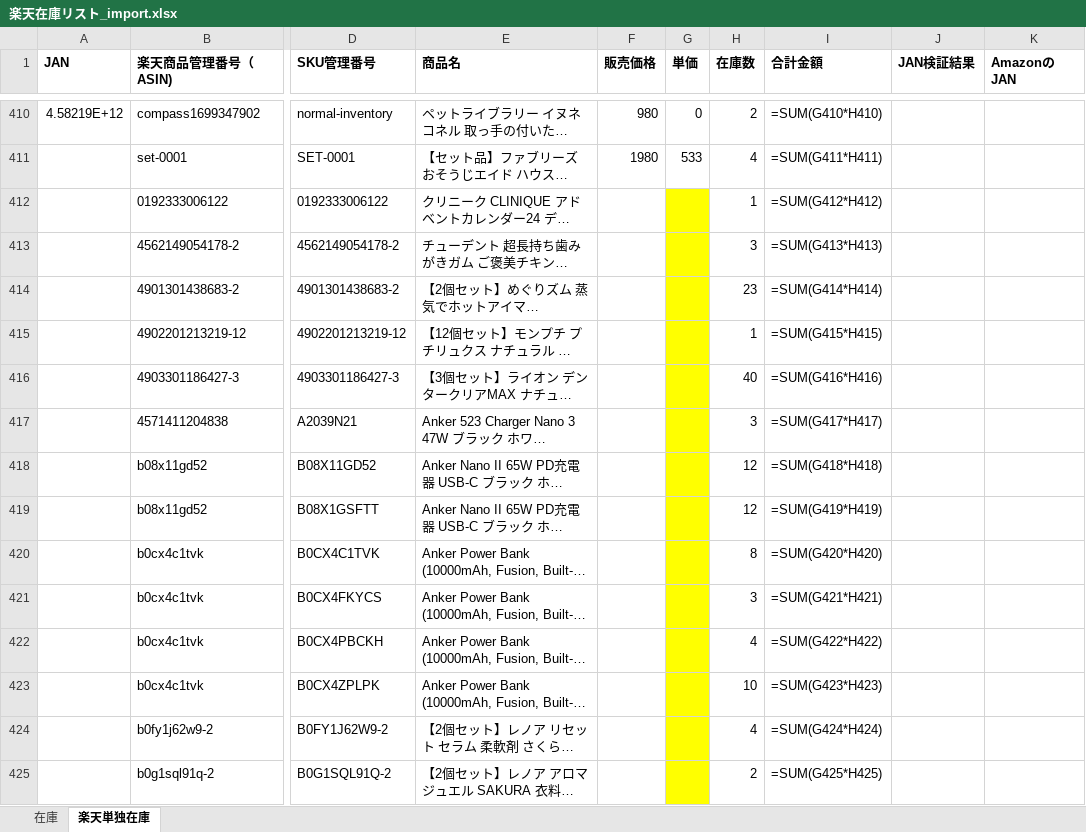
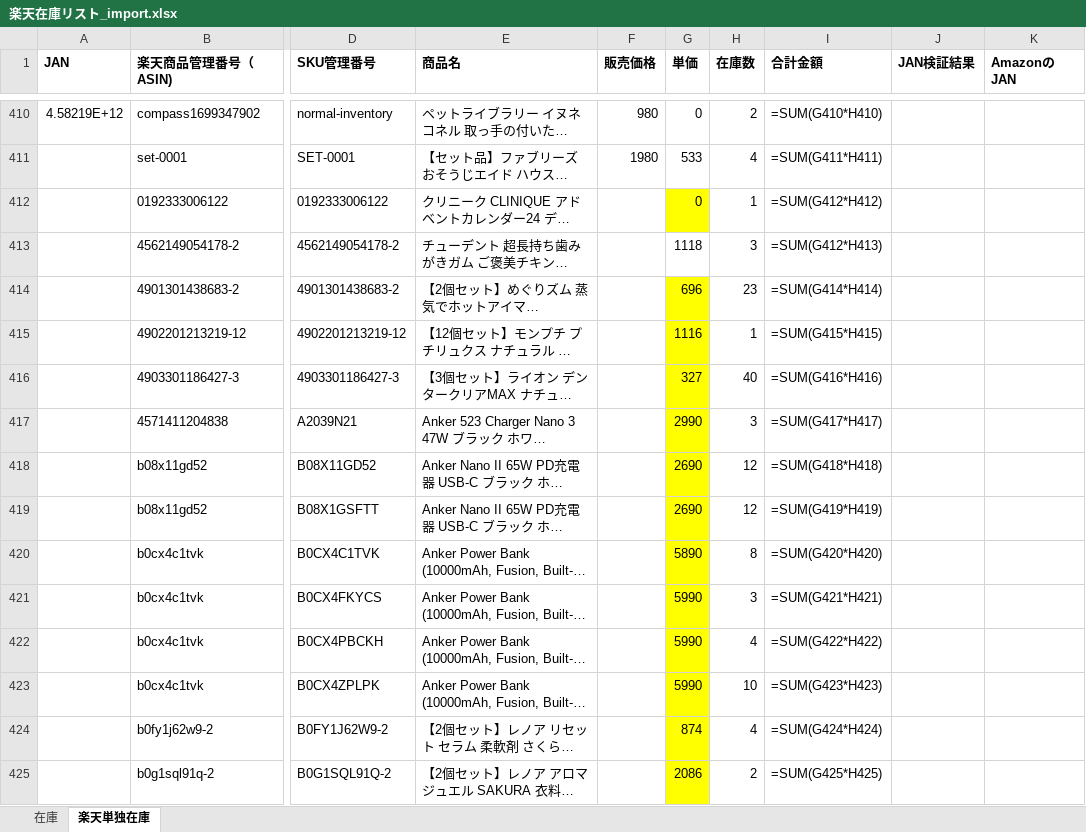
Before and after one commit to houzyou777-creator/inventory-management, an Excel workbook: MomijiStore_OS/01_InventoryManagement/SourceData/Import/楽天在庫リスト_import.xlsx, sheet 楽天単独在庫, drawn as a sheet; only a part is shown, gaps mark what is left out; long unchanged cells end in …; values as stored, in another font and other column widths than the file's, no borders; formulas without a stored value are shown as written; the diff covers the shown part only; the diff names each change by its address in the sheet, - before the commit and + after, or states it on an @@ line.

```diff
--- a/MomijiStore_OS/01_InventoryManagement/SourceData/Import/楽天在庫リスト_import.xlsx (sheet 楽天単独在庫)
+++ b/MomijiStore_OS/01_InventoryManagement/SourceData/Import/楽天在庫リスト_import.xlsx (sheet 楽天単独在庫)
-G412 (単価): (empty)
+G412 (単価): 0
-G413 (単価): (empty)
+G413 (単価): 1118
-G413 fill: #FFFF00
+G413 fill: none
-I413 (合計金額): =SUM(G413*H413)
+I413 (合計金額): =SUM(G412*H413)
-G414 (単価): (empty)
+G414 (単価): 696
-G415 (単価): (empty)
+G415 (単価): 1116
-G416 (単価): (empty)
+G416 (単価): 327
-G417 (単価): (empty)
+G417 (単価): 2990
-G418:G419 (単価): (empty)
+G418:G419 (単価): 2690
-G420 (単価): (empty)
+G420 (単価): 5890
-G421:G423 (単価): (empty)
+G421:G423 (単価): 5990
-G424 (単価): (empty)
+G424 (単価): 874
-G425 (単価): (empty)
+G425 (単価): 2086
```
Also changed, not shown: 100 edited cells elsewhere in this sheet, sheet 在庫.
